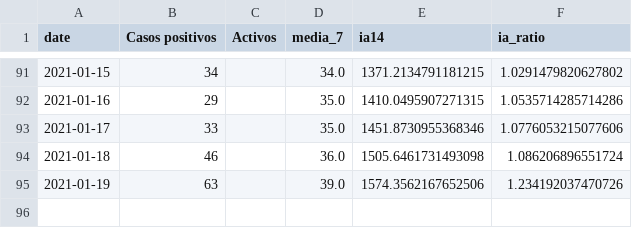
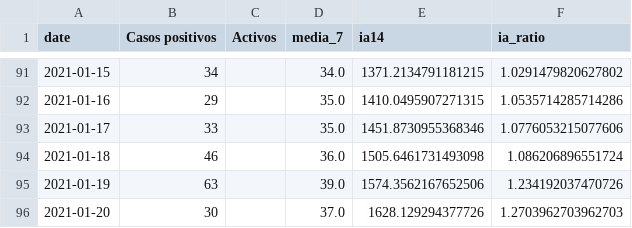
Before and after one commit to mharias/covid_almendralejo, a CSV file: datos/almendralejo.csv, drawn as a sheet; only a part is shown, gaps mark what is left out.

```diff
--- a/datos/almendralejo.csv
+++ b/datos/almendralejo.csv
@@ -95 +95,2 @@ date,Casos positivos,Activos,media_7,ia14,ia_ratio
 2021-01-19,63,,39.0,1574.3562167652506,1.234192037470726
+2021-01-20,30,,37.0,1628.129294377726,1.2703962703962703
```
Also changed, not shown: 4 other files.
